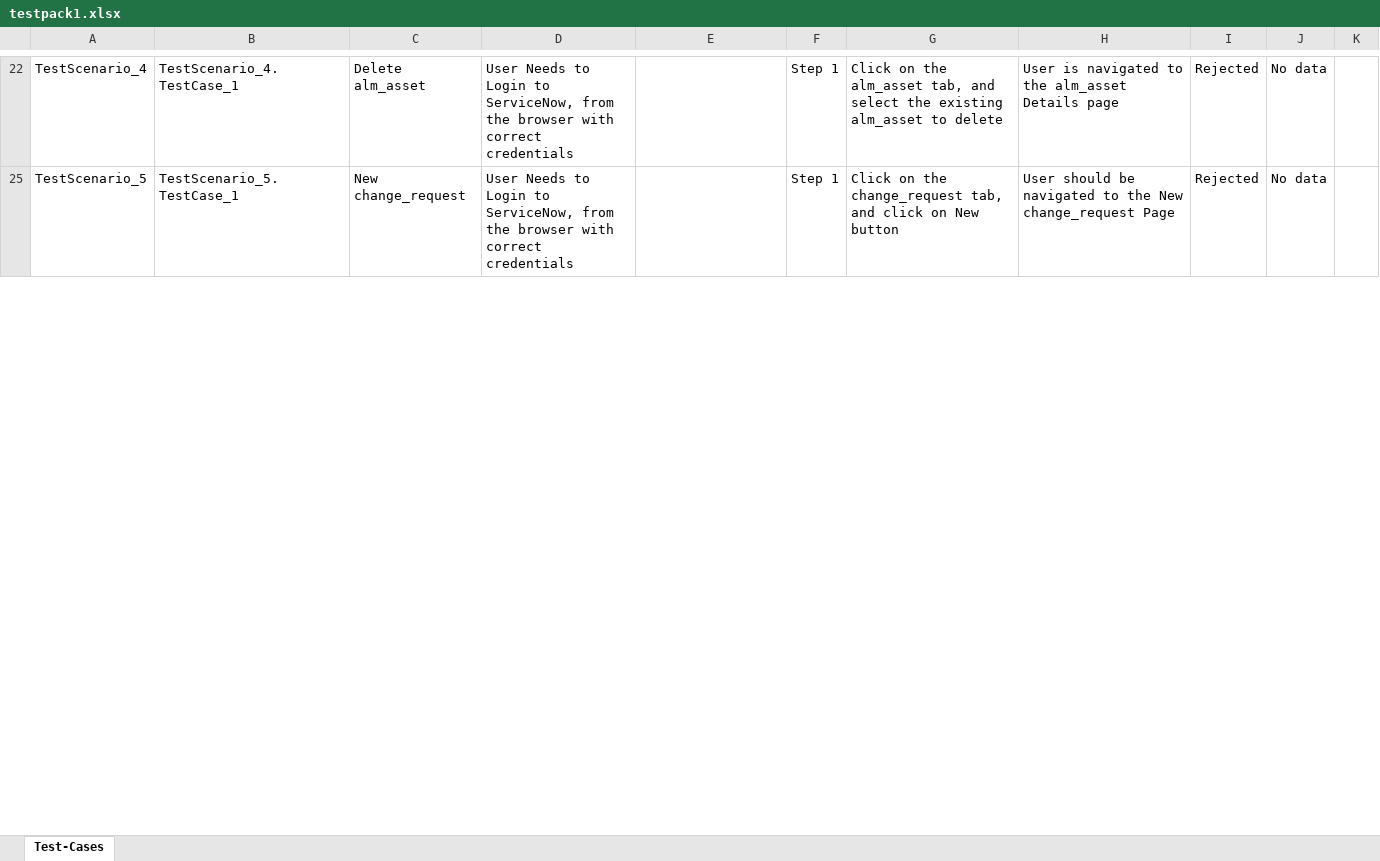
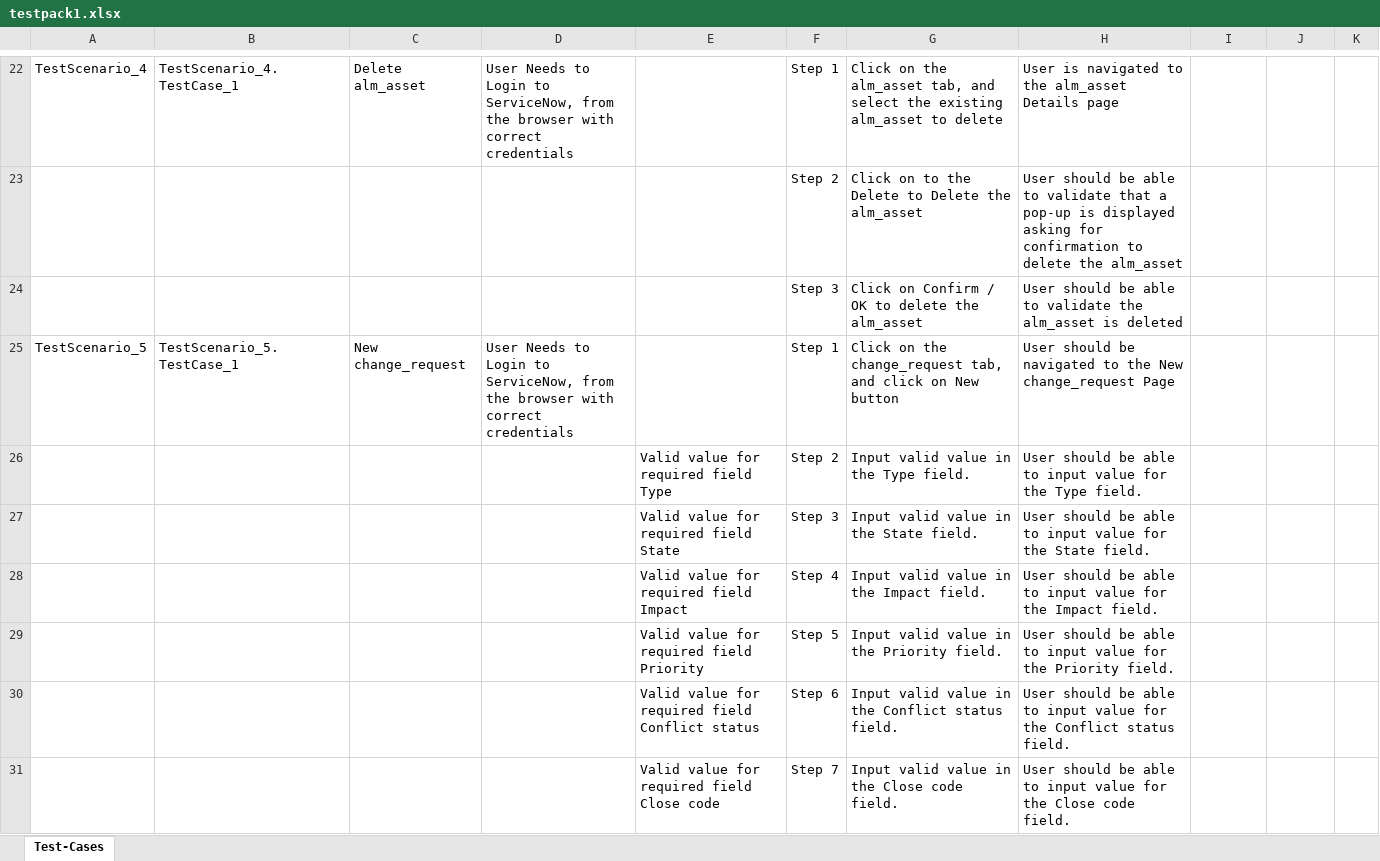
Before and after one commit to ShaikMohamedIrfan/Snowdemotest, an Excel workbook: testpack1.xlsx, sheet Test-Cases, drawn as a sheet; only a part is shown, gaps mark what is left out; values as stored, in another font and other column widths than the file's, no borders; table styles not drawn; the diff covers the shown part only; the diff names each change by its address in the sheet, - before the commit and + after, or states it on an @@ line.

Commit message:
Initial Commit for Verification of Test cases

```diff
--- a/testpack1.xlsx (sheet Test-Cases)
+++ b/testpack1.xlsx (sheet Test-Cases)
-I22: Rejected
+I22: (empty)
-J22: No data
+J22: (empty)
@@ row 23 unhidden:  |  |  |  |  | Step 2 | Click on to the Delete to Delete the alm_asset | User should be able to validate that a pop-up is displayed asking for confirmation to delete the alm_asset @@
@@ row 24 unhidden:  |  |  |  |  | Step 3 | Click on Confirm / OK to delete the alm_asset | User should be able to validate the alm_asset is deleted @@
-I25: Rejected
+I25: (empty)
-J25: No data
+J25: (empty)
@@ row 26 unhidden:  |  |  |  | Valid value for required field Type | Step 2 | Input valid value in the Type field. | User should be able to input value for the Type field. @@
@@ row 27 unhidden:  |  |  |  | Valid value for required field State | Step 3 | Input valid value in the State field. | User should be able to input value for the State field. @@
@@ row 28 unhidden:  |  |  |  | Valid value for required field Impact | Step 4 | Input valid value in the Impact field. | User should be able to input value for the Impact field. @@
@@ row 29 unhidden:  |  |  |  | Valid value for required field Priority | Step 5 | Input valid value in the Priority field. | User should be able to input value for the Priority field. @@
@@ row 30 unhidden:  |  |  |  | Valid value for required field Conflict status | Step 6 | Input valid value in the Conflict status field. | User should be able to input value for the Conflict status field. @@
@@ row 31 unhidden:  |  |  |  | Valid value for required field Close code | Step 7 | Input valid value in the Close code field. | User should be able to input value for the Close code field. @@
```
Also changed, not shown: 85 hidden or unhidden rows and 31 edited cells elsewhere in this sheet.
